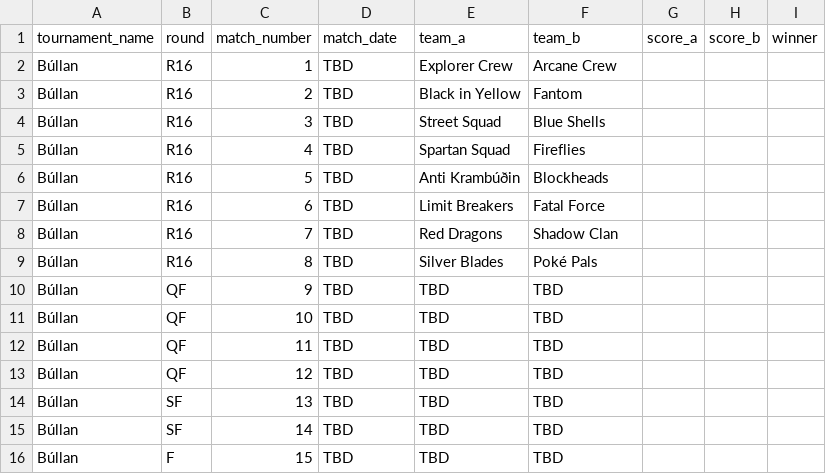
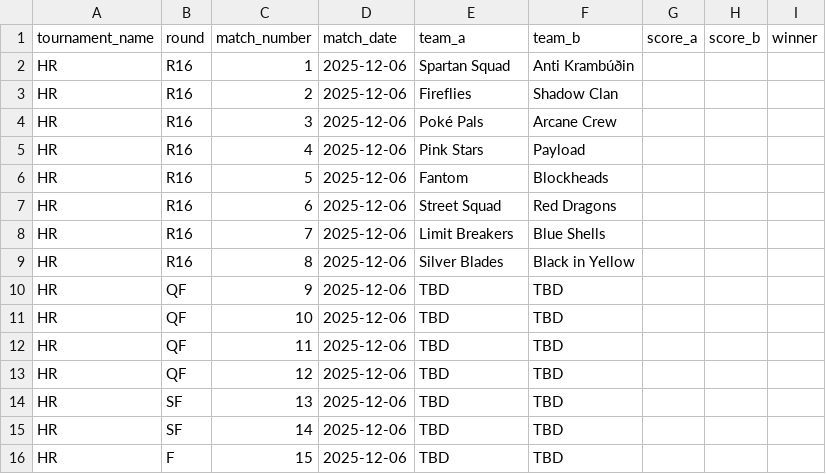
Before and after one commit to Atlihero/Verklegt-1, a CSV file: data_layer/_data/Games.csv, drawn as a sheet.

```diff
--- a/data_layer/_data/Games.csv
+++ b/data_layer/_data/Games.csv
@@ -1,16 +1,16 @@
 tournament_name,round,match_number,match_date,team_a,team_b,score_a,score_b,winner
-Búllan,R16,1,TBD,Explorer Crew,Arcane Crew,,,
-Búllan,R16,2,TBD,Black in Yellow,Fantom,,,
-Búllan,R16,3,TBD,Street Squad,Blue Shells,,,
-Búllan,R16,4,TBD,Spartan Squad,Fireflies,,,
-Búllan,R16,5,TBD,Anti Krambúðin,Blockheads,,,
-Búllan,R16,6,TBD,Limit Breakers,Fatal Force,,,
-Búllan,R16,7,TBD,Red Dragons,Shadow Clan,,,
-Búllan,R16,8,TBD,Silver Blades,Poké Pals,,,
-Búllan,QF,9,TBD,TBD,TBD,,,
-Búllan,QF,10,TBD,TBD,TBD,,,
-Búllan,QF,11,TBD,TBD,TBD,,,
-Búllan,QF,12,TBD,TBD,TBD,,,
-Búllan,SF,13,TBD,TBD,TBD,,,
-Búllan,SF,14,TBD,TBD,TBD,,,
-Búllan,F,15,TBD,TBD,TBD,,,
+HR,R16,1,2025-12-06,Spartan Squad,Anti Krambúðin,,,
+HR,R16,2,2025-12-06,Fireflies,Shadow Clan,,,
+HR,R16,3,2025-12-06,Poké Pals,Arcane Crew,,,
+HR,R16,4,2025-12-06,Pink Stars,Payload,,,
+HR,R16,5,2025-12-06,Fantom,Blockheads,,,
+HR,R16,6,2025-12-06,Street Squad,Red Dragons,,,
+HR,R16,7,2025-12-06,Limit Breakers,Blue Shells,,,
+HR,R16,8,2025-12-06,Silver Blades,Black in Yellow,,,
+HR,QF,9,2025-12-06,TBD,TBD,,,
+HR,QF,10,2025-12-06,TBD,TBD,,,
+HR,QF,11,2025-12-06,TBD,TBD,,,
+HR,QF,12,2025-12-06,TBD,TBD,,,
+HR,SF,13,2025-12-06,TBD,TBD,,,
+HR,SF,14,2025-12-06,TBD,TBD,,,
+HR,F,15,2025-12-06,TBD,TBD,,,
```
Also changed, not shown: data_layer/_data/Tournament.csv, 4 other files.
